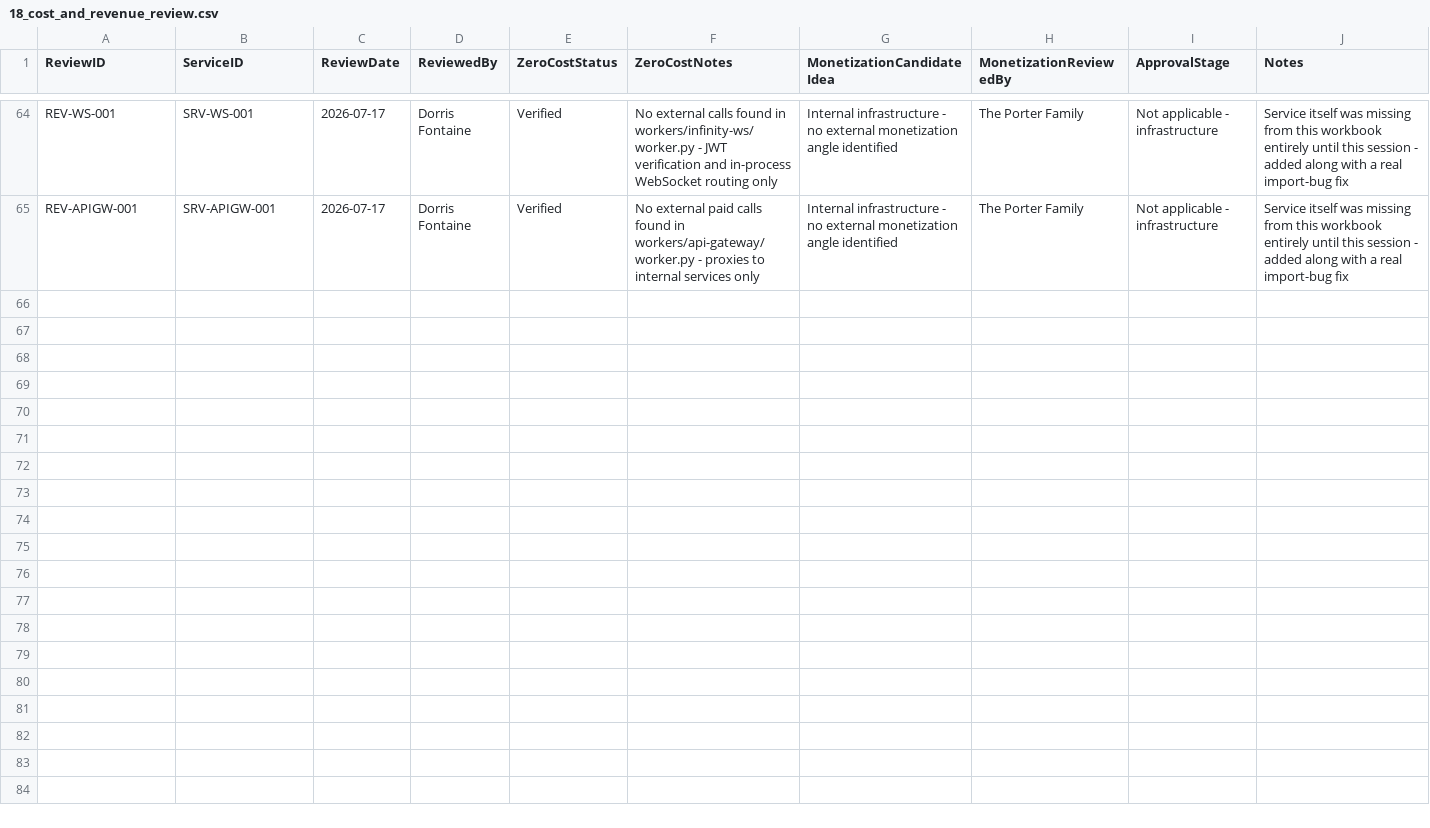
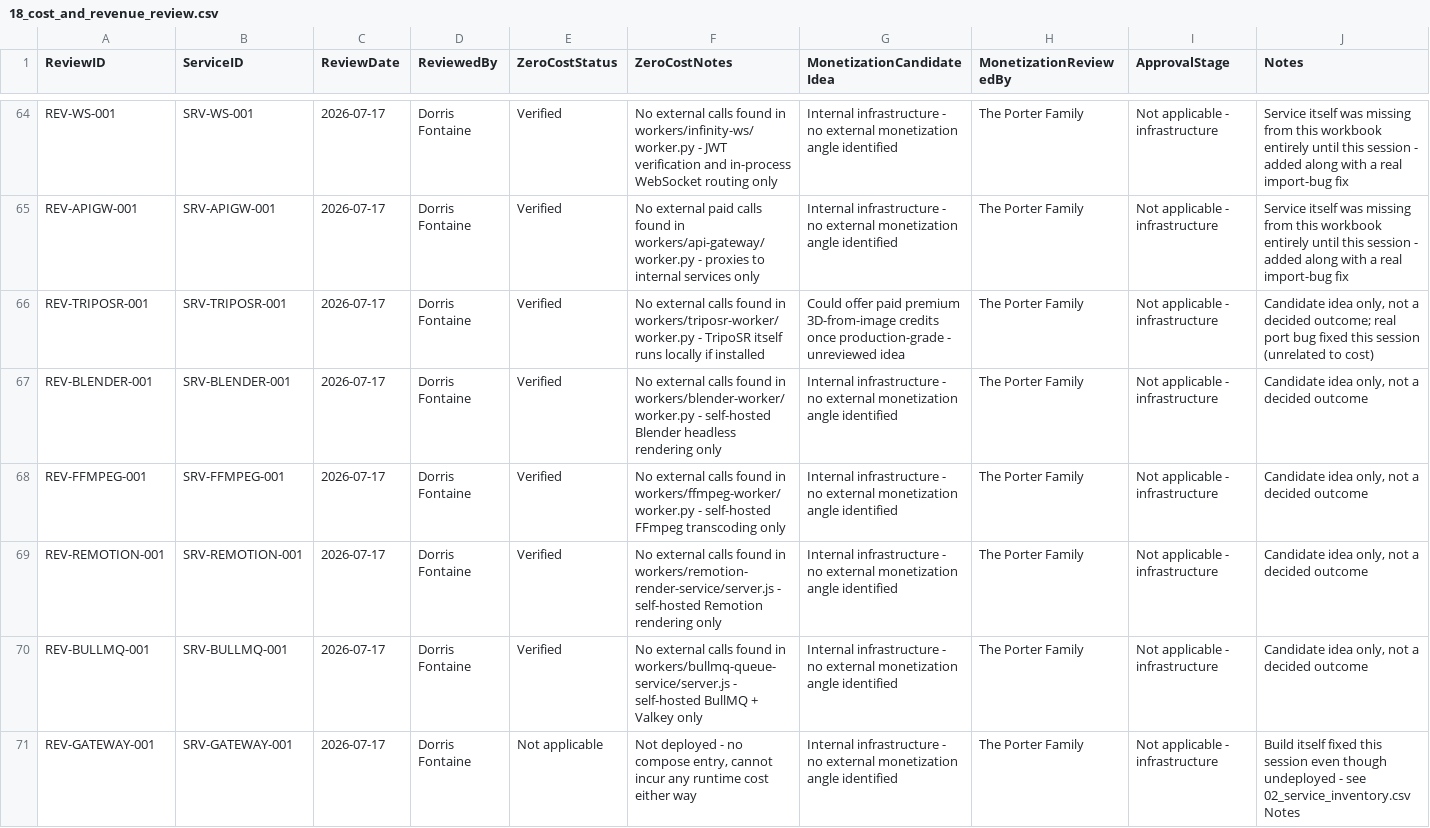
Before and after one commit to Trancendos/Tranc3, a CSV file: docs/architecture/ea-workbook/18_cost_and_revenue_review.csv, drawn as a sheet; only a part is shown, gaps mark what is left out; the diff covers the shown part only.

```diff
--- a/docs/architecture/ea-workbook/18_cost_and_revenue_review.csv
+++ b/docs/architecture/ea-workbook/18_cost_and_revenue_review.csv
@@ -65 +65,7 @@ REV-WS-001,SRV-WS-001,2026-07-17,Dorris Fontaine,Verified,"No external calls fou
 REV-APIGW-001,SRV-APIGW-001,2026-07-17,Dorris Fontaine,Verified,"No external paid calls found in workers/api-gateway/worker.py - proxies to internal services only",Internal infrastructure - no external monetization angle identified,The Porter Family,Not applicable - infrastructure,"Service itself was missing from this workbook entirely until this session - added along with a real import-bug fix"
+REV-TRIPOSR-001,SRV-TRIPOSR-001,2026-07-17,Dorris Fontaine,Verified,"No external calls found in workers/triposr-worker/worker.py - TripoSR itself runs locally if installed",Could offer paid premium 3D-from-image credits once production-grade - unreviewed idea,The Porter Family,Not applicable - infrastructure,"Candidate idea only, not a decided outcome; real port bug fixed this session (unrelated to cost)"
+REV-BLENDER-001,SRV-BLENDER-001,2026-07-17,Dorris Fontaine,Verified,"No external calls found in workers/blender-worker/worker.py - self-hosted Blender headless rendering only",Internal infrastructure - no external monetization angle identified,The Porter Family,Not applicable - infrastructure,"Candidate idea only, not a decided outcome"
+REV-FFMPEG-001,SRV-FFMPEG-001,2026-07-17,Dorris Fontaine,Verified,"No external calls found in workers/ffmpeg-worker/worker.py - self-hosted FFmpeg transcoding only",Internal infrastructure - no external monetization angle identified,The Porter Family,Not applicable - infrastructure,"Candidate idea only, not a decided outcome"
+REV-REMOTION-001,SRV-REMOTION-001,2026-07-17,Dorris Fontaine,Verified,"No external calls found in workers/remotion-render-service/server.js - self-hosted Remotion rendering only",Internal infrastructure - no external monetization angle identified,The Porter Family,Not applicable - infrastructure,"Candidate idea only, not a decided outcome"
+REV-BULLMQ-001,SRV-BULLMQ-001,2026-07-17,Dorris Fontaine,Verified,"No external calls found in workers/bullmq-queue-service/server.js - self-hosted BullMQ + Valkey only",Internal infrastructure - no external monetization angle identified,The Porter Family,Not applicable - infrastructure,"Candidate idea only, not a decided outcome"
+REV-GATEWAY-001,SRV-GATEWAY-001,2026-07-17,Dorris Fontaine,Not applicable,"Not deployed - no compose entry, cannot incur any runtime cost either way",Internal infrastructure - no external monetization angle identified,The Porter Family,Not applicable - infrastructure,"Build itself fixed this session even though undeployed - see 02_service_inventory.csv Notes"
```
Also changed, not shown: 6 added rows elsewhere in this file, docs/architecture/ea-workbook/03_application_catalogue.csv, docs/architecture/ea-workbook/06_service_deployments.csv, 5 other files.
